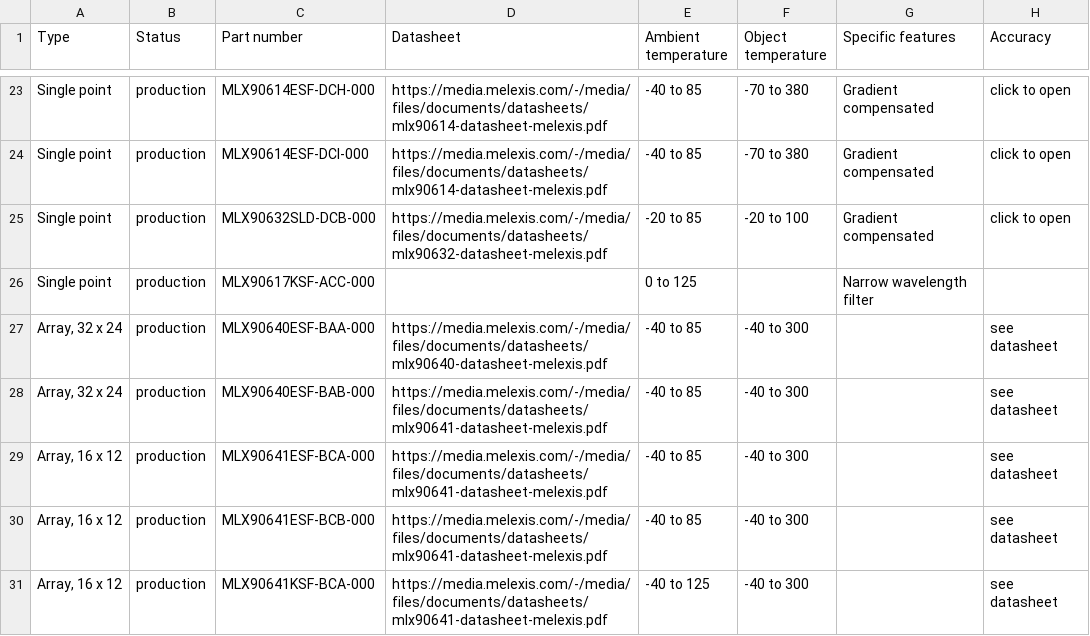
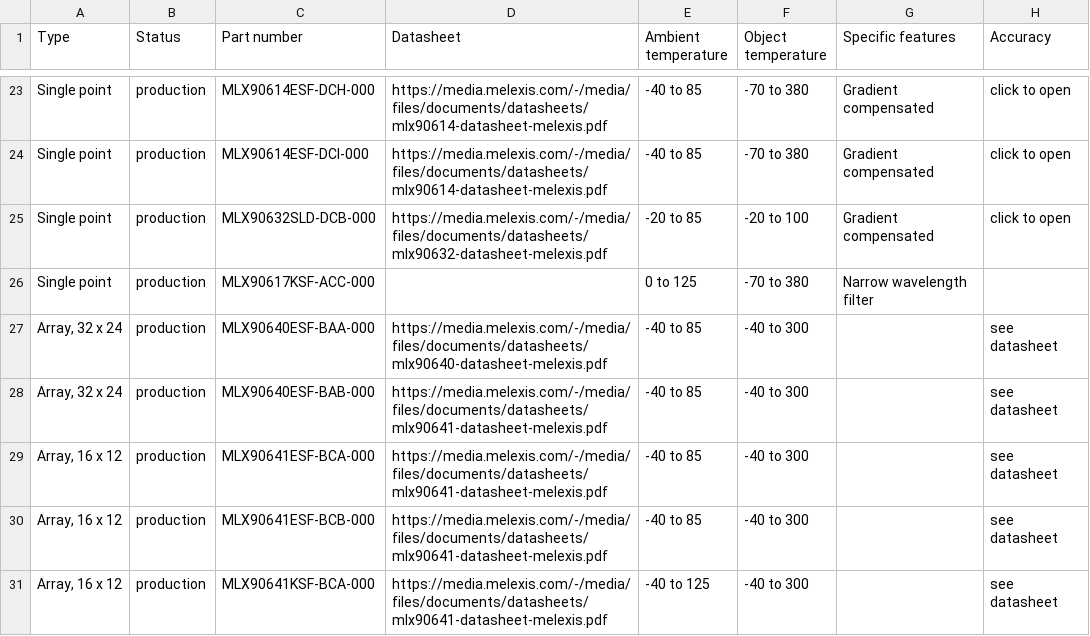
Before and after one commit to MelexisBC/Wizard--Temperature-Sensor-ICs-Data, a CSV file: Temperature-Sensor-ICs-Wizard-Data.csv, drawn as a sheet; only a part is shown, gaps mark what is left out; the diff names each change by its address in the sheet, - before the commit and + after, or states it on an @@ line.

Commit message:
Wizard - Temperature sensor ICs - Google sheet updated

```diff
--- a/Temperature-Sensor-ICs-Wizard-Data.csv
+++ b/Temperature-Sensor-ICs-Wizard-Data.csv
-F26 (Object temperature): (empty)
+F26 (Object temperature): -70 to 380
```
